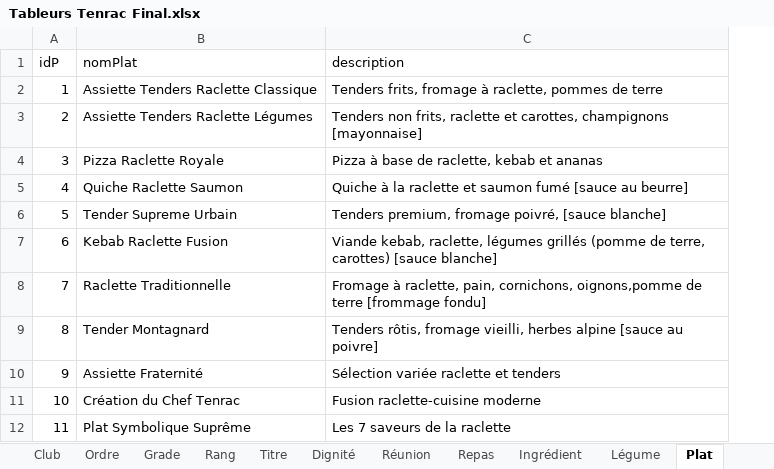
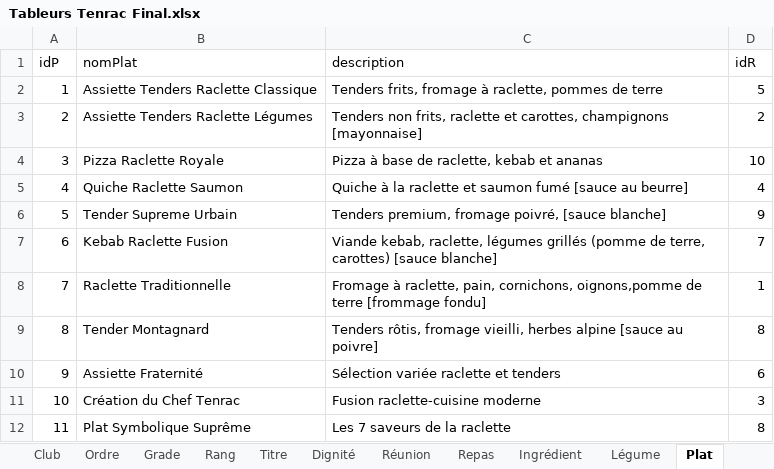
Before and after one commit to Matteo-Y07/S104, an Excel workbook: Tableurs Tenrac Final.xlsx, sheet Plat, drawn as a sheet; values as stored, in another font and other column widths than the file's, no borders; the diff names each change by its address in the sheet, - before the commit and + after, or states it on an @@ line.

```diff
--- a/Tableurs Tenrac Final.xlsx (sheet Plat)
+++ b/Tableurs Tenrac Final.xlsx (sheet Plat)
+column D (idR), rows 2-12: 5 | 2 | 10 | 4 | 9 | 7 | 1 | 8 | 6 | 3 | 8
```
Also changed, not shown: sheet Ingrédient, sheet Carte_membre, sheet Réunion, sheet Légume, sheet Contrainte, sheet Tenrac, 6 more sheets, other sheet tabs.
